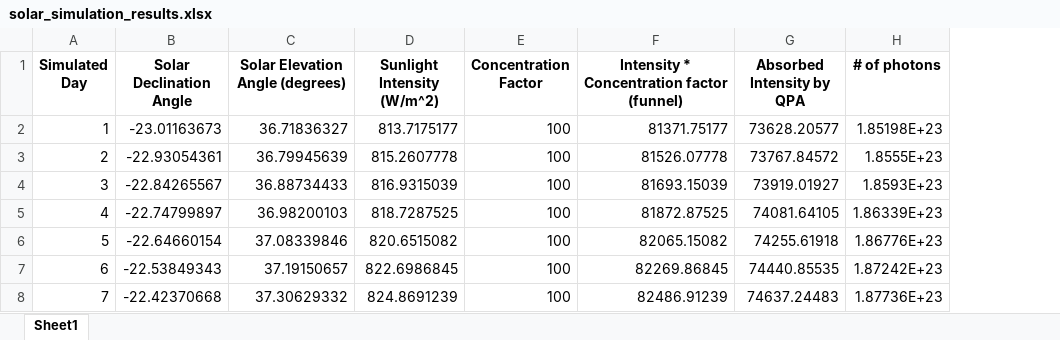
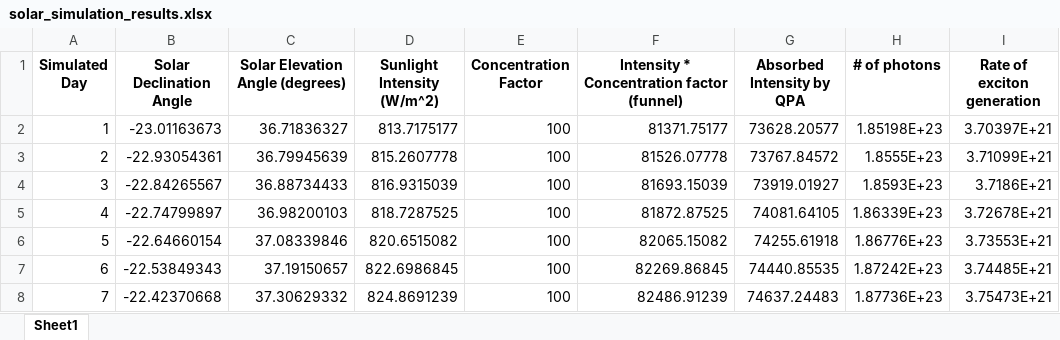
Before and after one commit to shreybirmiwal/Quantum-Photonic-Energy-Harvester, an Excel workbook: solar_simulation_results.xlsx, sheet Sheet1, drawn as a sheet; values as stored, in another font and other column widths than the file's, no borders; the diff names each change by its address in the sheet, - before the commit and + after, or states it on an @@ line.

Commit message:
Rate of exciton generation

```diff
--- a/solar_simulation_results.xlsx (sheet Sheet1)
+++ b/solar_simulation_results.xlsx (sheet Sheet1)
+column I (Rate of exciton generation), rows 2-8: 3.70397E+21 | 3.71099E+21 | 3.7186E+21 | 3.72678E+21 | 3.73553E+21 | 3.74485E+21 | 3.75473E+21
```
Also changed, not shown: 1 other file.
